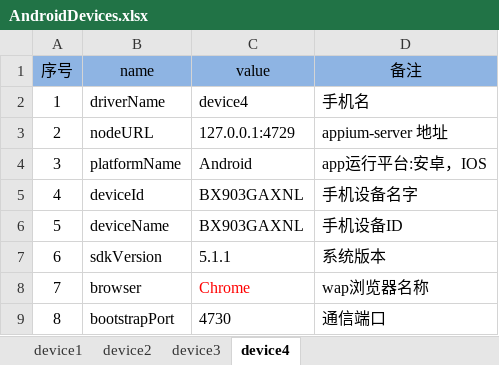
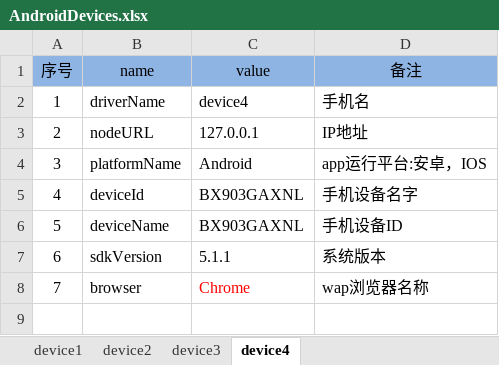
Before and after one commit to andyzhou192/AppiumXM, an Excel workbook: devices/AndroidDevices.xlsx, sheet device4, drawn as a sheet; values as stored, in another font and other column widths than the file's, no borders; table styles not drawn; the diff names each change by its address in the sheet, - before the commit and + after, or states it on an @@ line.

```diff
--- a/devices/AndroidDevices.xlsx (sheet device4)
+++ b/devices/AndroidDevices.xlsx (sheet device4)
-C3 (value): 127.0.0.1:4729
+C3 (value): 127.0.0.1
-D3 (备注): appium-server 地址
+D3 (备注): IP地址
-row 9: 8 | bootstrapPort | 4730 | 通信端口
```
Also changed, not shown: sheet device2, sheet device1, sheet device3, testcase/TestCase.xlsx, 9 other files.
